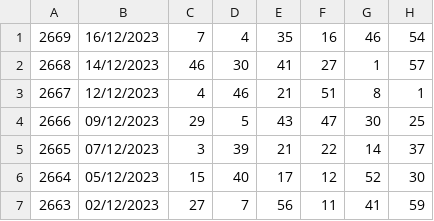
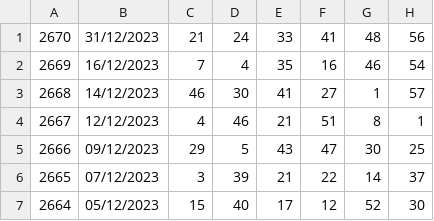
Before and after one commit to jcapelato/mega_sena, a CSV file: mega_sena_asloterias_ate_concurso_2669_sorteio.csv, drawn as a sheet; only a part is shown; the shorter side is filled out with more unchanged rows; the diff names each change by its address in the sheet, - before the commit and + after, or states it on an @@ line.

Commit message:
Update mega_sena_asloterias_ate_concurso_2669_sorteio.csv

```diff
--- a/mega_sena_asloterias_ate_concurso_2669_sorteio.csv
+++ b/mega_sena_asloterias_ate_concurso_2669_sorteio.csv
+row 1: 2670 | 31/12/2023 | 21 | 24 | 33 | 41 | 48 | 56
```
